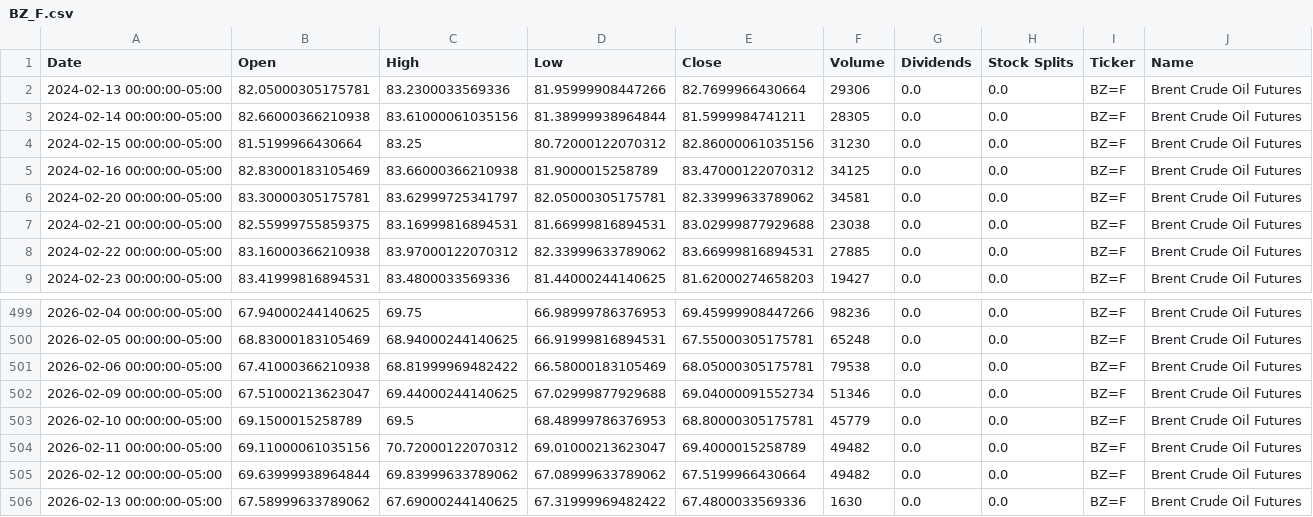
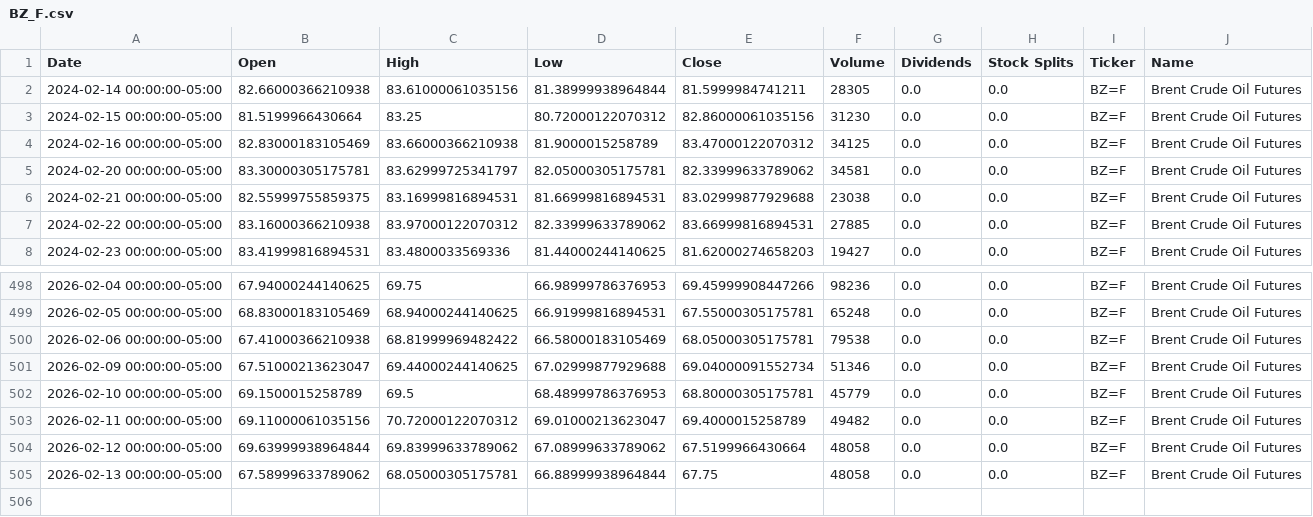
Before and after one commit to dylanmcd0/energy-analysis, a CSV file: data/financial/yfinance/BZ_F.csv, drawn as a sheet; only a part is shown, gaps mark what is left out.

```diff
--- a/data/financial/yfinance/BZ_F.csv
+++ b/data/financial/yfinance/BZ_F.csv
@@ -1,3 +1,2 @@
 Date,Open,High,Low,Close,Volume,Dividends,Stock Splits,Ticker,Name
-2024-02-13 00:00:00-05:00,82.05000305175781,83.2300033569336,81.95999908447266,82.7699966430664,29306,0.0,0.0,BZ=F,Brent Crude Oil Futures
 2024-02-14 00:00:00-05:00,82.66000366210938,83.61000061035156,81.38999938964844,81.5999984741211,28305,0.0,0.0,BZ=F,Brent Crude Oil Futures
@@ -504,3 +503,3 @@ Date,Open,High,Low,Close,Volume,Dividends,Stock Splits,Ticker,Name
 2026-02-11 00:00:00-05:00,69.11000061035156,70.72000122070312,69.01000213623047,69.4000015258789,49482,0.0,0.0,BZ=F,Brent Crude Oil Futures
-2026-02-12 00:00:00-05:00,69.63999938964844,69.83999633789062,67.08999633789062,67.5199966430664,49482,0.0,0.0,BZ=F,Brent Crude Oil Futures
-2026-02-13 00:00:00-05:00,67.58999633789062,67.69000244140625,67.31999969482422,67.4800033569336,1630,0.0,0.0,BZ=F,Brent Crude Oil Futures
+2026-02-12 00:00:00-05:00,69.63999938964844,69.83999633789062,67.08999633789062,67.5199966430664,48058,0.0,0.0,BZ=F,Brent Crude Oil Futures
+2026-02-13 00:00:00-05:00,67.58999633789062,68.05000305175781,66.88999938964844,67.75,48058,0.0,0.0,BZ=F,Brent Crude Oil Futures
```
Also changed, not shown: data/financial/yfinance/BKR.csv, data/financial/yfinance/CL_F.csv, 18 other files.
